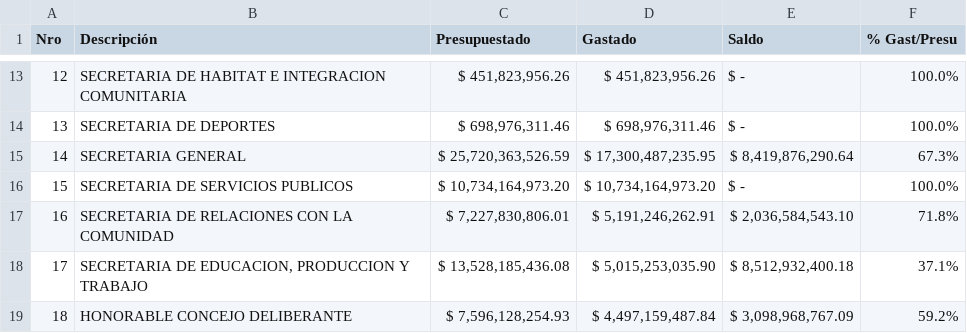
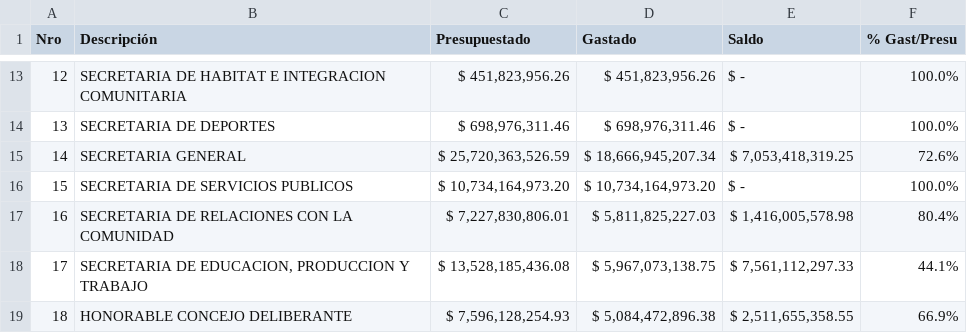
Before and after one commit to gobiernocomunidadia/tablerocomunidad2026, a CSV file: presupuesto.csv, drawn as a sheet; only a part is shown, gaps mark what is left out; the diff covers the shown part only.

Commit message:
Actualización de presupuesto.csv - 02/10/2026 13:51:17

```diff
--- a/presupuesto.csv
+++ b/presupuesto.csv
@@ -14,6 +14,6 @@ Nro,Descripción, Presupuestado , Gastado , Saldo , % Gast/Presu
 13,SECRETARIA DE DEPORTES," $ 698,976,311.46 "," $ 698,976,311.46 ", $ -   ,100.0%
-14,SECRETARIA GENERAL," $ 25,720,363,526.59 "," $ 17,300,487,235.95 "," $ 8,419,876,290.64 ",67.3%
+14,SECRETARIA GENERAL," $ 25,720,363,526.59 "," $ 18,666,945,207.34 "," $ 7,053,418,319.25 ",72.6%
 15,SECRETARIA DE SERVICIOS PUBLICOS," $ 10,734,164,973.20 "," $ 10,734,164,973.20 ", $ -   ,100.0%
-16,SECRETARIA DE RELACIONES CON LA COMUNIDAD," $ 7,227,830,806.01 "," $ 5,191,246,262.91 "," $ 2,036,584,543.10 ",71.8%
-17,"SECRETARIA DE EDUCACION, PRODUCCION Y TRABAJO"," $ 13,528,185,436.08 "," $ 5,015,253,035.90 "," $ 8,512,932,400.18 ",37.1%
-18,HONORABLE CONCEJO DELIBERANTE," $ 7,596,128,254.93 "," $ 4,497,159,487.84 "," $ 3,098,968,767.09 ",59.2%
+16,SECRETARIA DE RELACIONES CON LA COMUNIDAD," $ 7,227,830,806.01 "," $ 5,811,825,227.03 "," $ 1,416,005,578.98 ",80.4%
+17,"SECRETARIA DE EDUCACION, PRODUCCION Y TRABAJO"," $ 13,528,185,436.08 "," $ 5,967,073,138.75 "," $ 7,561,112,297.33 ",44.1%
+18,HONORABLE CONCEJO DELIBERANTE," $ 7,596,128,254.93 "," $ 5,084,472,896.38 "," $ 2,511,655,358.55 ",66.9%
```
Also changed, not shown: 30 edited cells elsewhere in this file.
